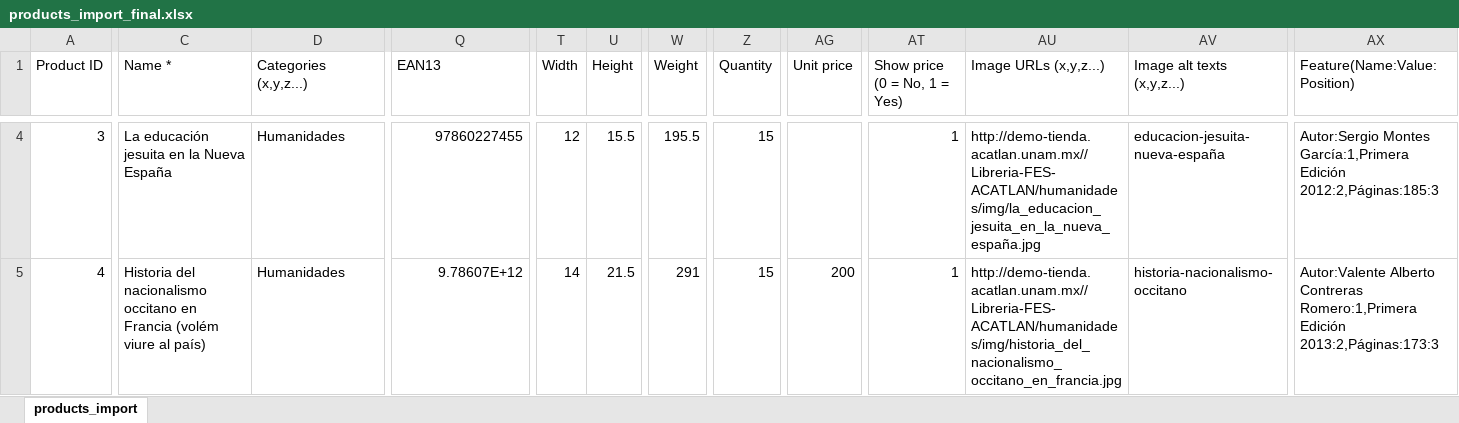
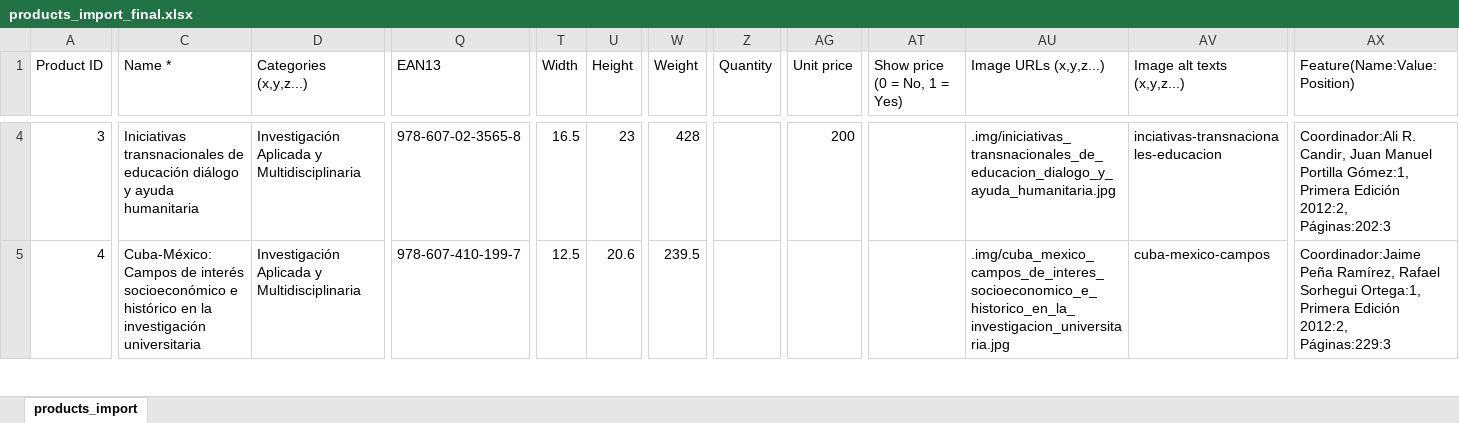
Before and after one commit to TRMIKO/Libreria-FES-ACATLAN, an Excel workbook: investigacion_aplicada_y_multidisiplinaria/products_import_final.xlsx, sheet products_import, drawn as a sheet; only a part is shown, gaps mark what is left out; values as stored, in another font and other column widths than the file's, no cell formats; ↵ is a line break in a cell; the diff covers the shown part only; the diff names each change by its address in the sheet, - before the commit and + after, or states it on an @@ line.

Commit message:
Modificación de archivos product_import

```diff
--- a/investigacion_aplicada_y_multidisiplinaria/products_import_final.xlsx (sheet products_import)
+++ b/investigacion_aplicada_y_multidisiplinaria/products_import_final.xlsx (sheet products_import)
-C4 (Name *): La educación jesuita en la Nueva España
+C4 (Name *): Iniciativas transnacionales de educación diálogo y ayuda humanitaria
-D4:D5 (Categories (x,y,z...)): Humanidades
+D4:D5 (Categories (x,y,z...)): Investigación Aplicada y Multidisciplinaria
-Q4 (EAN13): 97860227455
+Q4 (EAN13): 978-607-02-3565-8
-T4 (Width): 12
+T4 (Width): 16.5
-U4 (Height): 15.5
+U4 (Height): 23
-W4 (Weight): 195.5
+W4 (Weight): 428
-Z4:Z5 (Quantity): 15
+Z4:Z5 (Quantity): (empty)
-AG4 (Unit price): (empty)
+AG4 (Unit price): 200
-AT4:AT5 (Show price (0 = No, 1 = Yes)): 1
+AT4:AT5 (Show price (0 = No, 1 = Yes)): (empty)
-AU4 (Image URLs (x,y,z...)): http://demo-tienda.acatlan.unam.mx//Libreria-FES-ACATLAN/humanidades/img/la_educacion_jesuita_en_la_nueva_españa.jpg
+AU4 (Image URLs (x,y,z...)): .img/iniciativas_transnacionales_de_educacion_dialogo_y_ayuda_humanitaria.jpg
-AV4 (Image alt texts (x,y,z...)): educacion-jesuita-nueva-españa
+AV4 (Image alt texts (x,y,z...)): inciativas-transnacionales-educacion
-AX4 (Feature(Name:Value:Position)): Autor:Sergio Montes García:1,Primera Edición 2012:2,Páginas:185:3
+AX4 (Feature(Name:Value:Position)): Coordinador:Ali R. Candir, Juan Manuel Portilla Gómez:1, ↵ Primera Edición 2012:2, ↵ Páginas:202:3
-C5 (Name *): Historia del nacionalismo occitano en Francia (volém viure al país)
+C5 (Name *): Cuba-México: Campos de interés socioeconómico e histórico en la investigación universitaria
-Q5 (EAN13): 9.78607E+12
+Q5 (EAN13): 978-607-410-199-7
-T5 (Width): 14
+T5 (Width): 12.5
-U5 (Height): 21.5
+U5 (Height): 20.6
-W5 (Weight): 291
+W5 (Weight): 239.5
-AG5 (Unit price): 200
+AG5 (Unit price): (empty)
-AU5 (Image URLs (x,y,z...)): http://demo-tienda.acatlan.unam.mx//Libreria-FES-ACATLAN/humanidades/img/historia_del_nacionalismo_occitano_en_francia.jpg
+AU5 (Image URLs (x,y,z...)): .img/cuba_mexico_campos_de_interes_socioeconomico_e_historico_en_la_investigacion_universitaria.jpg
-AV5 (Image alt texts (x,y,z...)): historia-nacionalismo-occitano
+AV5 (Image alt texts (x,y,z...)): cuba-mexico-campos
-AX5 (Feature(Name:Value:Position)): Autor:Valente Alberto Contreras Romero:1,Primera Edición 2013:2,Páginas:173:3
+AX5 (Feature(Name:Value:Position)): Coordinador:Jaime Peña Ramírez, Rafael Sorhegui Ortega:1, ↵ Primera Edición 2012:2, ↵ Páginas:229:3
```
Also changed, not shown: 30 added rows, 1 removed row and 369 edited cells elsewhere in this sheet, cell formats, cienciasjuridicas/products_import_final.xlsx, cienciassocioeconomicas/products_import_final.xlsx, 5 other files.
